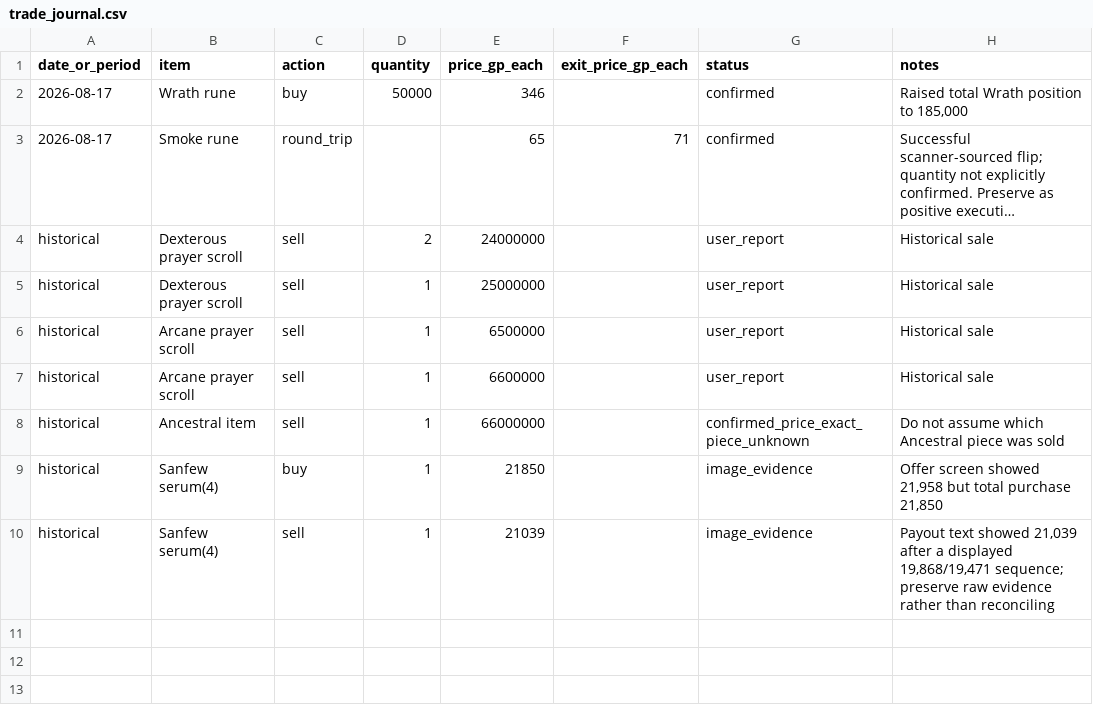
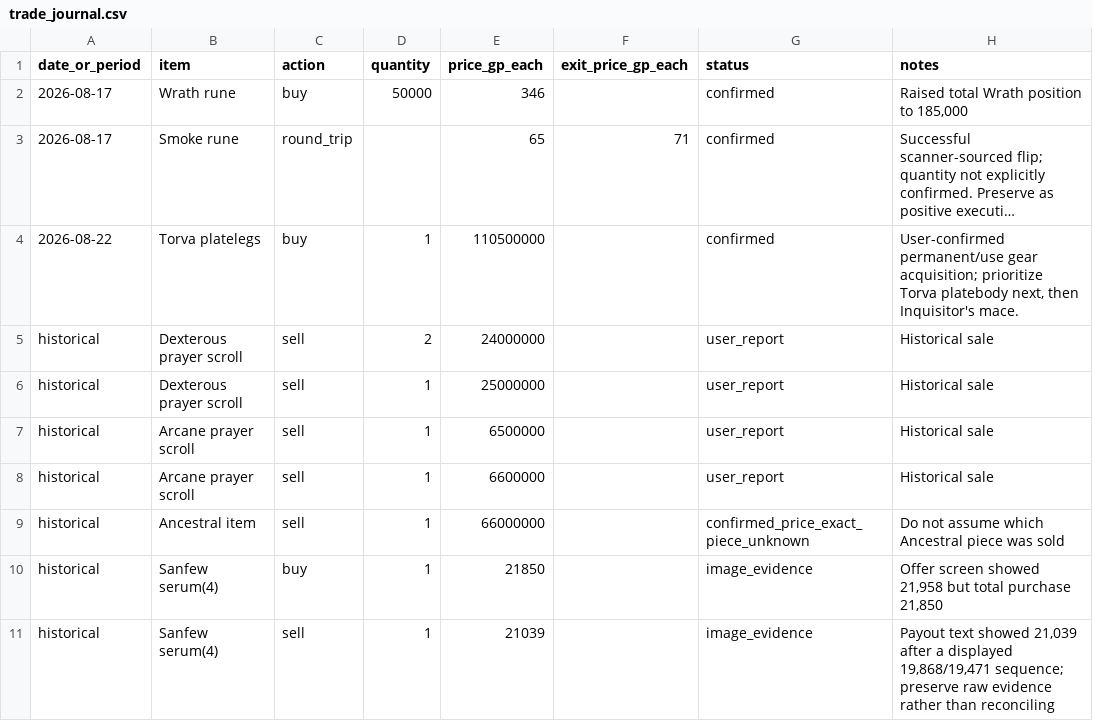
Before and after one commit to davidothompson48-arch/osrs-merch-relay, a CSV file: project/trade_journal.csv, drawn as a sheet; long unchanged cells end in …; the diff names each change by its address in the sheet, - before the commit and + after, or states it on an @@ line.

Commit message:
Log Torva platelegs acquisition

```diff
--- a/project/trade_journal.csv
+++ b/project/trade_journal.csv
+row 4: 2026-08-22 | Torva platelegs | buy | 1 | 110500000 |  | confirmed | User-confirmed permanent/use gear acquisition; prioritize Torva platebody next, then Inquisitor's mace.
```
